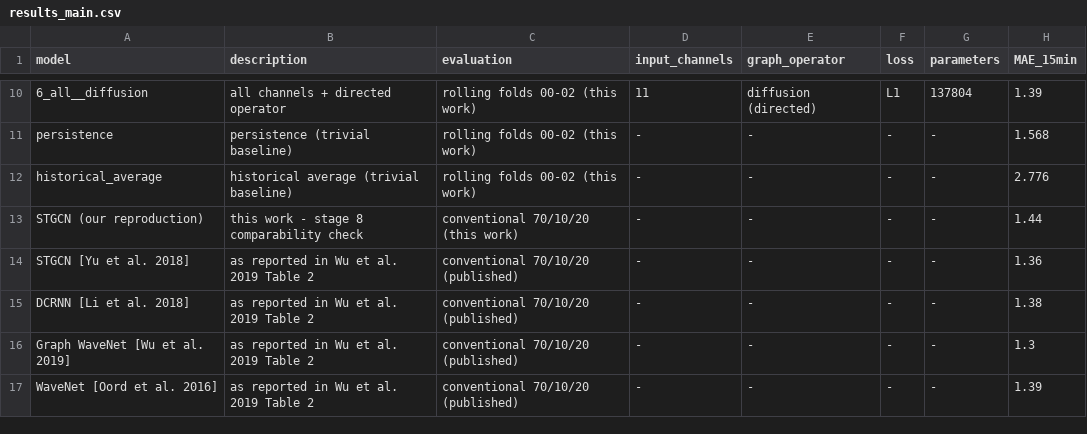
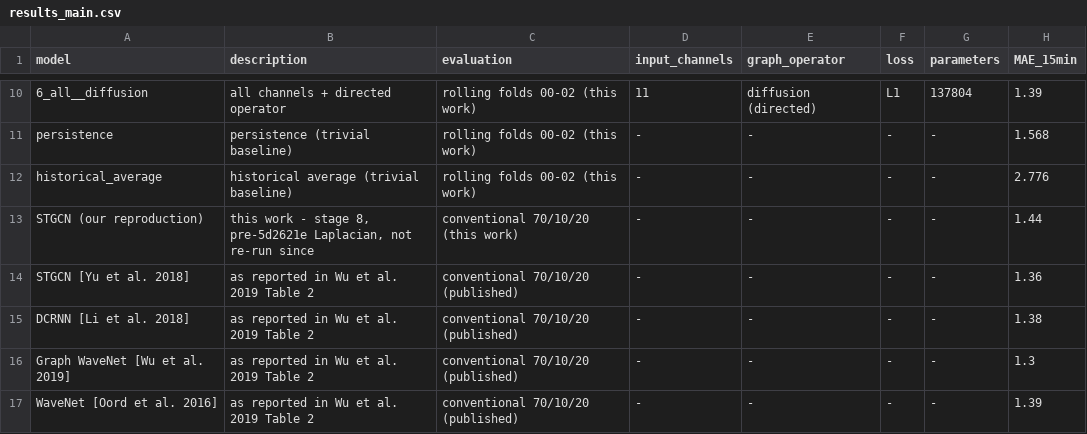
Before and after one commit to uwkng/traffic_shockwave_forecasting, a CSV file: results/results_main.csv, drawn as a sheet; only a part is shown, gaps mark what is left out; the diff names each change by its address in the sheet, - before the commit and + after, or states it on an @@ line.

```diff
--- a/results/results_main.csv
+++ b/results/results_main.csv
-B13 (description): …- stage 8 comparability check
+B13 (description): …- stage 8, pre-5d2621e Laplacian, not re-run since
```
Also changed, not shown: results/results_main_COLUMNS.csv, 2 other files.
